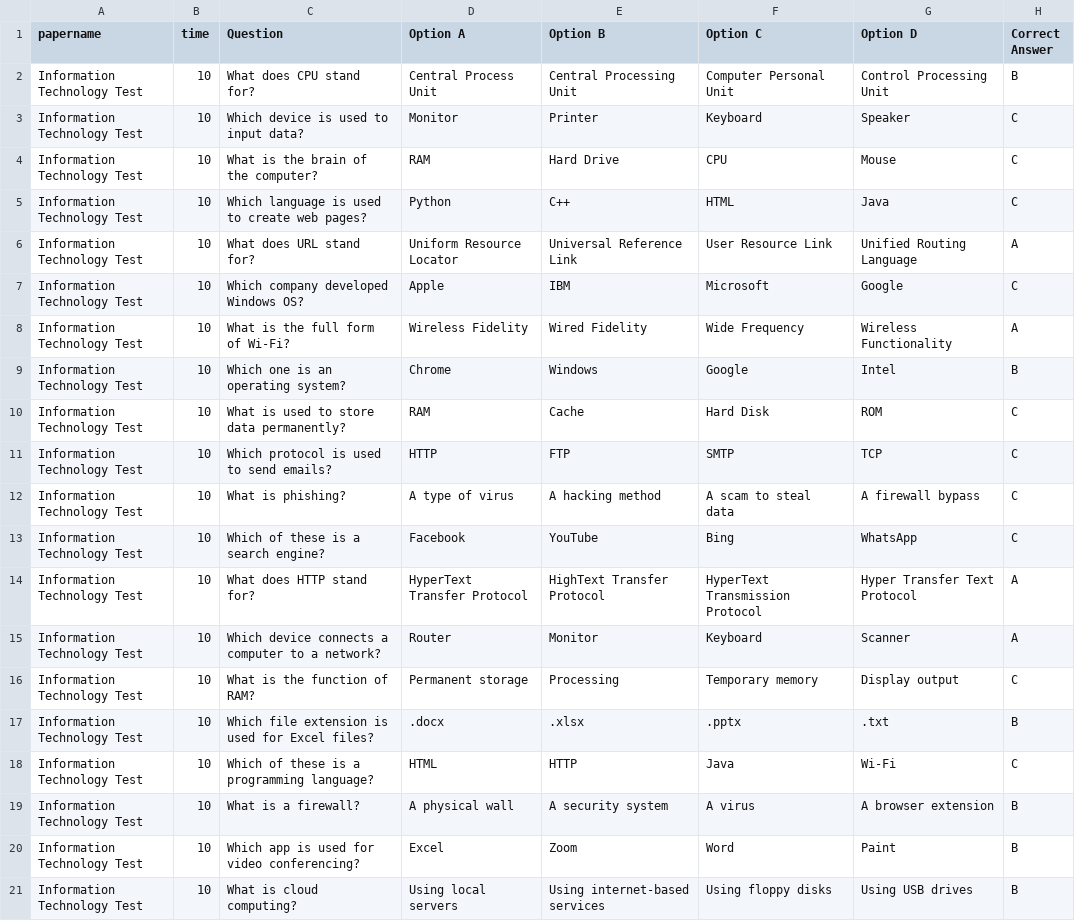
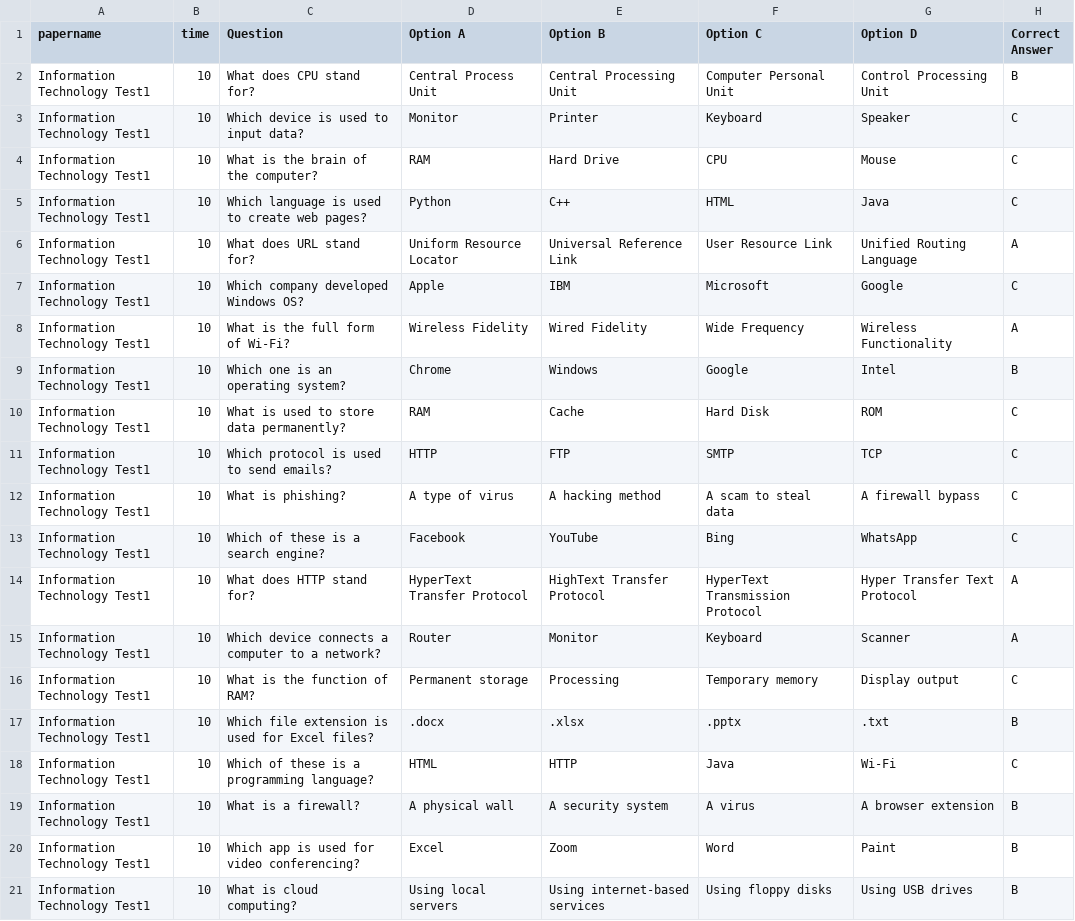
Before and after one commit to ptcnagpurindoor-droid/dotest, a CSV file: lvq.csv, drawn as a sheet.

Commit message:
Update lvq.csv

```diff
--- a/lvq.csv
+++ b/lvq.csv
@@ -1,21 +1,21 @@
 papername,time,Question,Option A,Option B,Option C,Option D,Correct Answer
-Information Technology Test,10,What does CPU stand for?,Central Process Unit,Central Processing Unit,Computer Personal Unit,Control Processing Unit,B
-Information Technology Test,10,Which device is used to input data?,Monitor,Printer,Keyboard,Speaker,C
-Information Technology Test,10,What is the brain of the computer?,RAM,Hard Drive,CPU,Mouse,C
-Information Technology Test,10,Which language is used to create web pages?,Python,C++,HTML,Java,C
-Information Technology Test,10,What does URL stand for?,Uniform Resource Locator,Universal Reference Link,User Resource Link,Unified Routing Language,A
-Information Technology Test,10,Which company developed Windows OS?,Apple,IBM,Microsoft,Google,C
-Information Technology Test,10,What is the full form of Wi-Fi?,Wireless Fidelity,Wired Fidelity,Wide Frequency,Wireless Functionality,A
-Information Technology Test,10,Which one is an operating system?,Chrome,Windows,Google,Intel,B
-Information Technology Test,10,What is used to store data permanently?,RAM,Cache,Hard Disk,ROM,C
-Information Technology Test,10,Which protocol is used to send emails?,HTTP,FTP,SMTP,TCP,C
-Information Technology Test,10,What is phishing?,A type of virus,A hacking method,A scam to steal data,A firewall bypass,C
-Information Technology Test,10,Which of these is a search engine?,Facebook,YouTube,Bing,WhatsApp,C
-Information Technology Test,10,What does HTTP stand for?,HyperText Transfer Protocol,HighText Transfer Protocol,HyperText Transmission Protocol,Hyper Transfer Text Protocol,A
-Information Technology Test,10,Which device connects a computer to a network?,Router,Monitor,Keyboard,Scanner,A
-Information Technology Test,10,What is the function of RAM?,Permanent storage,Processing,Temporary memory,Display output,C
-Information Technology Test,10,Which file extension is used for Excel files?,.docx,.xlsx,.pptx,.txt,B
-Information Technology Test,10,Which of these is a programming language?,HTML,HTTP,Java,Wi-Fi,C
-Information Technology Test,10,What is a firewall?,A physical wall,A security system,A virus,A browser extension,B
-Information Technology Test,10,Which app is used for video conferencing?,Excel,Zoom,Word,Paint,B
-Information Technology Test,10,What is cloud computing?,Using local servers,Using internet-based services,Using floppy disks,Using USB drives,B
+Information Technology Test1,10,What does CPU stand for?,Central Process Unit,Central Processing Unit,Computer Personal Unit,Control Processing Unit,B
+Information Technology Test1,10,Which device is used to input data?,Monitor,Printer,Keyboard,Speaker,C
+Information Technology Test1,10,What is the brain of the computer?,RAM,Hard Drive,CPU,Mouse,C
+Information Technology Test1,10,Which language is used to create web pages?,Python,C++,HTML,Java,C
+Information Technology Test1,10,What does URL stand for?,Uniform Resource Locator,Universal Reference Link,User Resource Link,Unified Routing Language,A
+Information Technology Test1,10,Which company developed Windows OS?,Apple,IBM,Microsoft,Google,C
+Information Technology Test1,10,What is the full form of Wi-Fi?,Wireless Fidelity,Wired Fidelity,Wide Frequency,Wireless Functionality,A
+Information Technology Test1,10,Which one is an operating system?,Chrome,Windows,Google,Intel,B
+Information Technology Test1,10,What is used to store data permanently?,RAM,Cache,Hard Disk,ROM,C
+Information Technology Test1,10,Which protocol is used to send emails?,HTTP,FTP,SMTP,TCP,C
+Information Technology Test1,10,What is phishing?,A type of virus,A hacking method,A scam to steal data,A firewall bypass,C
+Information Technology Test1,10,Which of these is a search engine?,Facebook,YouTube,Bing,WhatsApp,C
+Information Technology Test1,10,What does HTTP stand for?,HyperText Transfer Protocol,HighText Transfer Protocol,HyperText Transmission Protocol,Hyper Transfer Text Protocol,A
+Information Technology Test1,10,Which device connects a computer to a network?,Router,Monitor,Keyboard,Scanner,A
+Information Technology Test1,10,What is the function of RAM?,Permanent storage,Processing,Temporary memory,Display output,C
+Information Technology Test1,10,Which file extension is used for Excel files?,.docx,.xlsx,.pptx,.txt,B
+Information Technology Test1,10,Which of these is a programming language?,HTML,HTTP,Java,Wi-Fi,C
+Information Technology Test1,10,What is a firewall?,A physical wall,A security system,A virus,A browser extension,B
+Information Technology Test1,10,Which app is used for video conferencing?,Excel,Zoom,Word,Paint,B
+Information Technology Test1,10,What is cloud computing?,Using local servers,Using internet-based services,Using floppy disks,Using USB drives,B
```
